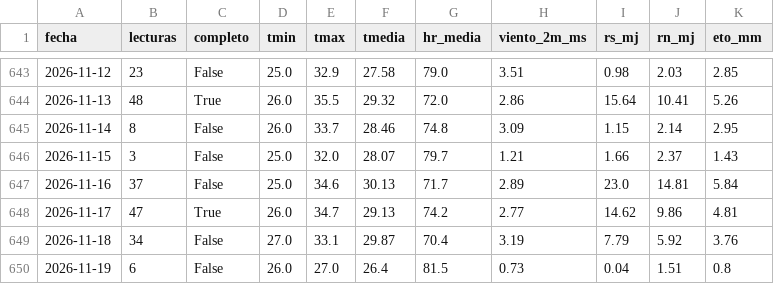
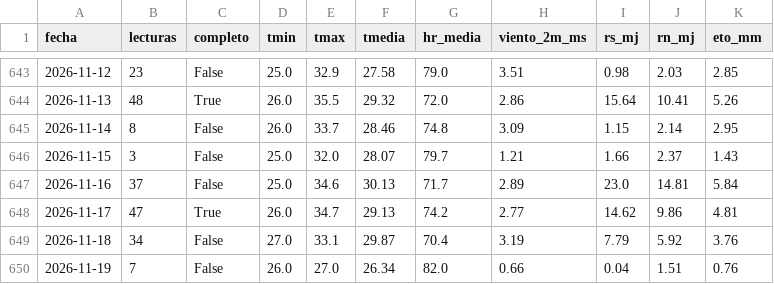
Before and after one commit to henryayalachully12-alt/cecasp, a CSV file: data/diario.csv, drawn as a sheet; only a part is shown, gaps mark what is left out.

```diff
--- a/data/diario.csv
+++ b/data/diario.csv
@@ -649,2 +649,2 @@ fecha,lecturas,completo,tmin,tmax,tmedia,hr_media,viento_2m_ms,rs_mj,rn_mj,eto_m
 2026-11-18,34,False,27.0,33.1,29.87,70.4,3.19,7.79,5.92,3.76
-2026-11-19,6,False,26.0,27.0,26.4,81.5,0.73,0.04,1.51,0.8
+2026-11-19,7,False,26.0,27.0,26.34,82.0,0.66,0.04,1.51,0.76
```
Also changed, not shown: data/etc_diaria.csv, 2 other files.
